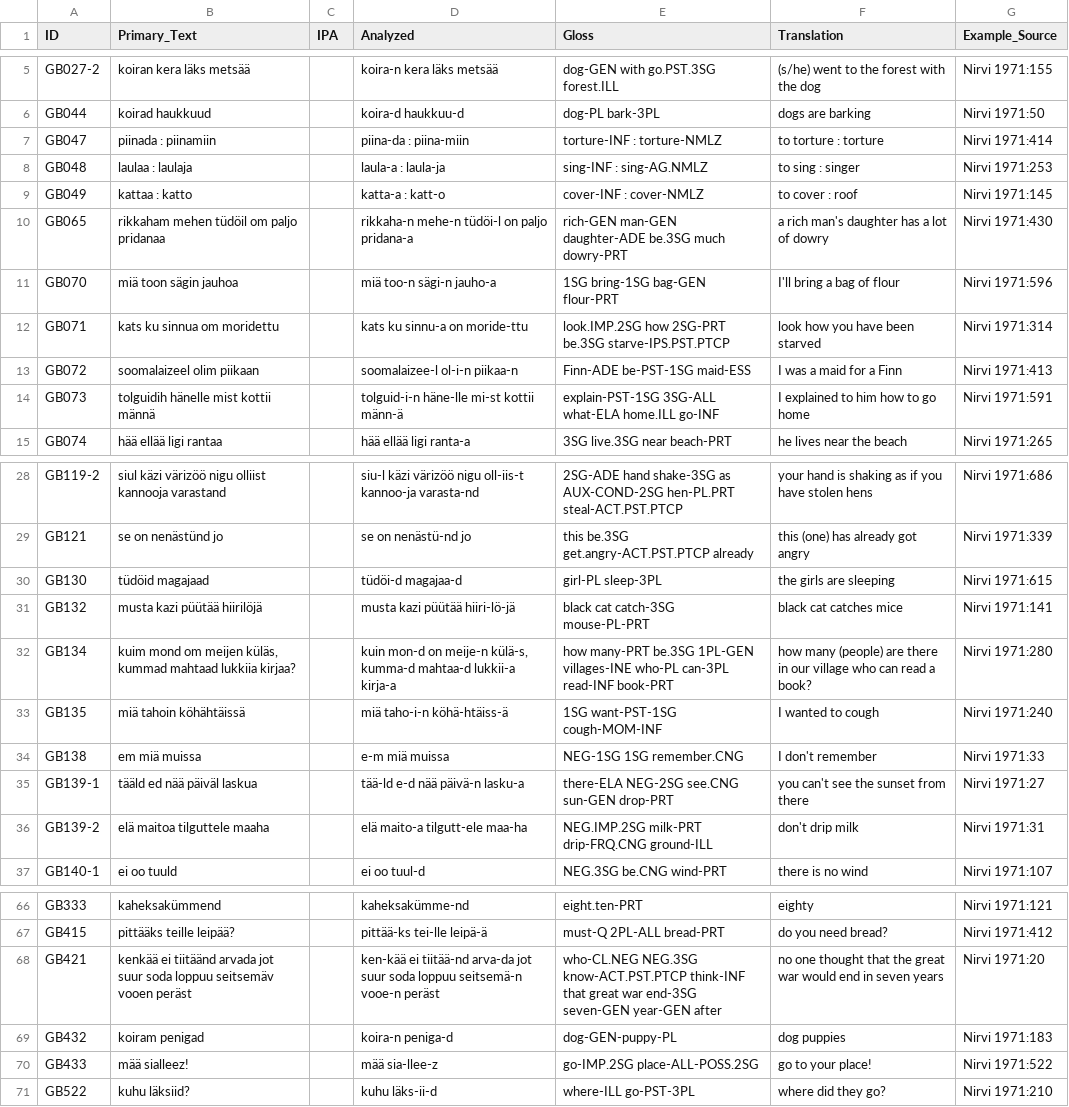
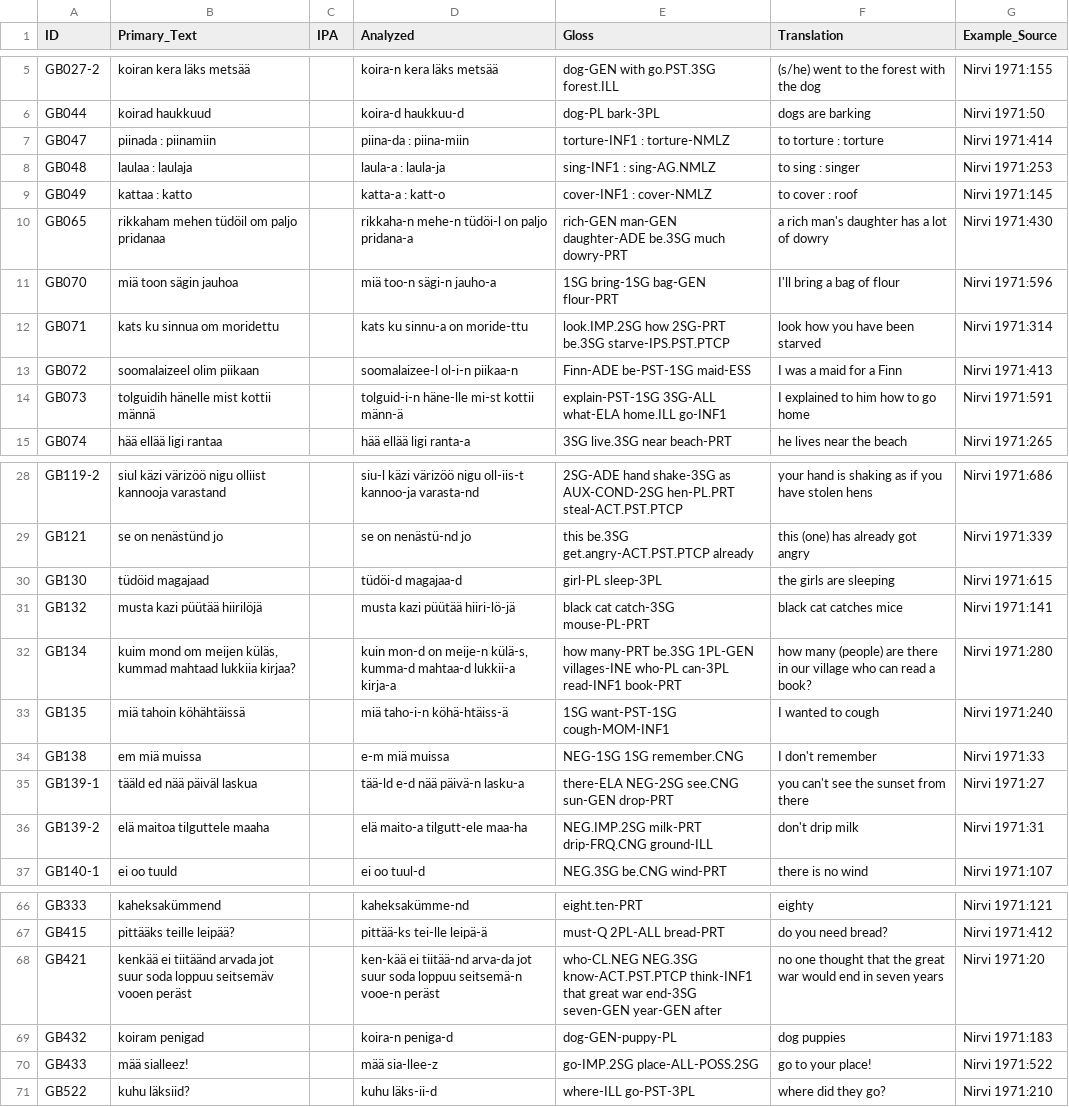
Before and after one commit to cldf-datasets/uratyp, a CSV file: raw/GB/language-tables/Soikkola_Ingrian_examples.csv, drawn as a sheet; only a part is shown, gaps mark what is left out.

```diff
--- a/raw/GB/language-tables/Soikkola_Ingrian_examples.csv
+++ b/raw/GB/language-tables/Soikkola_Ingrian_examples.csv
@@ -6,5 +6,5 @@ GB027-2,koiran kera läks metsää,,koira-n kera läks metsää,dog-GEN with go.
 GB044,koirad haukkuud,,koira-d haukkuu-d,dog-PL bark-3PL,dogs are barking,Nirvi 1971:50
-GB047,piinada : piinamiin,,piina-da : piina-miin,torture-INF : torture-NMLZ,to torture : torture ,Nirvi 1971:414
-GB048,laulaa : laulaja,,laula-a : laula-ja,sing-INF : sing-AG.NMLZ,to sing : singer,Nirvi 1971:253
-GB049,kattaa : katto,,katta-a : katt-o,cover-INF : cover-NMLZ,to cover : roof,Nirvi 1971:145
+GB047,piinada : piinamiin,,piina-da : piina-miin,torture-INF1 : torture-NMLZ,to torture : torture ,Nirvi 1971:414
+GB048,laulaa : laulaja,,laula-a : laula-ja,sing-INF1 : sing-AG.NMLZ,to sing : singer,Nirvi 1971:253
+GB049,kattaa : katto,,katta-a : katt-o,cover-INF1 : cover-NMLZ,to cover : roof,Nirvi 1971:145
 GB065,rikkaham mehen tüdöil om paljo pridanaa,,rikkaha-n mehe-n tüdöi-l on paljo pridana-a,rich-GEN man-GEN daughter-ADE be.3SG much dowry-PRT,a rich man's daughter has a lot of dowry,Nirvi 1971:430
@@ -13,3 +13,3 @@ GB071,kats ku sinnua om moridettu,,kats ku sinnu-a on moride-ttu,look.IMP.2SG ho
 GB072,soomalaizeel olim piikaan,,soomalaizee-l ol-i-n piikaa-n,Finn-ADE be-PST-1SG maid-ESS,I was a maid for a Finn,Nirvi 1971:413
-GB073,tolguidih hänelle mist kottii männä,,tolguid-i-n häne-lle mi-st kottii männ-ä,explain-PST-1SG 3SG-ALL  what-ELA home.ILL go-INF,I explained to him how to go home,Nirvi 1971:591
+GB073,tolguidih hänelle mist kottii männä,,tolguid-i-n häne-lle mi-st kottii männ-ä,explain-PST-1SG 3SG-ALL  what-ELA home.ILL go-INF1,I explained to him how to go home,Nirvi 1971:591
 GB074,hää ellää ligi rantaa,,hää ellää ligi ranta-a,3SG live.3SG near beach-PRT,he lives near the beach,Nirvi 1971:265
@@ -31,4 +31,4 @@ GB130,tüdöid magajaad,,tüdöi-d magajaa-d,girl-PL sleep-3PL,the girls are sle
 GB132,musta kazi püütää hiirilöjä ,,musta kazi püütää hiiri-lö-jä ,black cat catch-3SG mouse-PL-PRT,black cat catches mice,Nirvi 1971:141
-GB134,"kuim mond om meijen küläs, kummad mahtaad lukkiia kirjaa?",,"kuin mon-d on meije-n külä-s, kumma-d mahtaa-d lukkii-a kirja-a",how many-PRT be.3SG 1PL-GEN villages-INE who-PL can-3PL read-INF book-PRT,how many (people) are there in our village who can read a book?,Nirvi 1971:280
-GB135,miä tahoin köhähtäissä,,miä taho-i-n köhä-htäiss-ä,1SG want-PST-1SG cough-MOM-INF,I wanted to cough,Nirvi 1971:240
+GB134,"kuim mond om meijen küläs, kummad mahtaad lukkiia kirjaa?",,"kuin mon-d on meije-n külä-s, kumma-d mahtaa-d lukkii-a kirja-a",how many-PRT be.3SG 1PL-GEN villages-INE who-PL can-3PL read-INF1 book-PRT,how many (people) are there in our village who can read a book?,Nirvi 1971:280
+GB135,miä tahoin köhähtäissä,,miä taho-i-n köhä-htäiss-ä,1SG want-PST-1SG cough-MOM-INF1,I wanted to cough,Nirvi 1971:240
 GB138,em miä muissa ,,e-m miä muissa ,NEG-1SG 1SG remember.CNG,I don't remember,Nirvi 1971:33
@@ -67,3 +67,3 @@ GB333,kaheksakümmend,,kaheksakümme-nd,eight.ten-PRT,eighty,Nirvi 1971:121
 GB415,pittääks teille leipää?,,pittää-ks tei-lle leipä-ä,must-Q 2PL-ALL bread-PRT,do you need bread?,Nirvi 1971:412
-GB421,kenkää ei tiitäänd arvada jot suur soda loppuu seitsemäv vooen peräst,,ken-kää ei tiitää-nd arva-da jot suur soda loppuu seitsemä-n vooe-n peräst,who-CL.NEG NEG.3SG know-ACT.PST.PTCP think-INF that great war end-3SG seven-GEN year-GEN after,no one thought that the great war would end in seven years,Nirvi 1971:20
+GB421,kenkää ei tiitäänd arvada jot suur soda loppuu seitsemäv vooen peräst,,ken-kää ei tiitää-nd arva-da jot suur soda loppuu seitsemä-n vooe-n peräst,who-CL.NEG NEG.3SG know-ACT.PST.PTCP think-INF1 that great war end-3SG seven-GEN year-GEN after,no one thought that the great war would end in seven years,Nirvi 1971:20
 GB432,koiram penigad,,koira-n peniga-d,dog-GEN-puppy-PL,dog puppies,Nirvi 1971:183
```
Also changed, not shown: raw/GB/language-tables/Livvi_Karelian_examples.csv, raw/UT/language-tables/Central_Veps_examples.csv, 16 other files.
